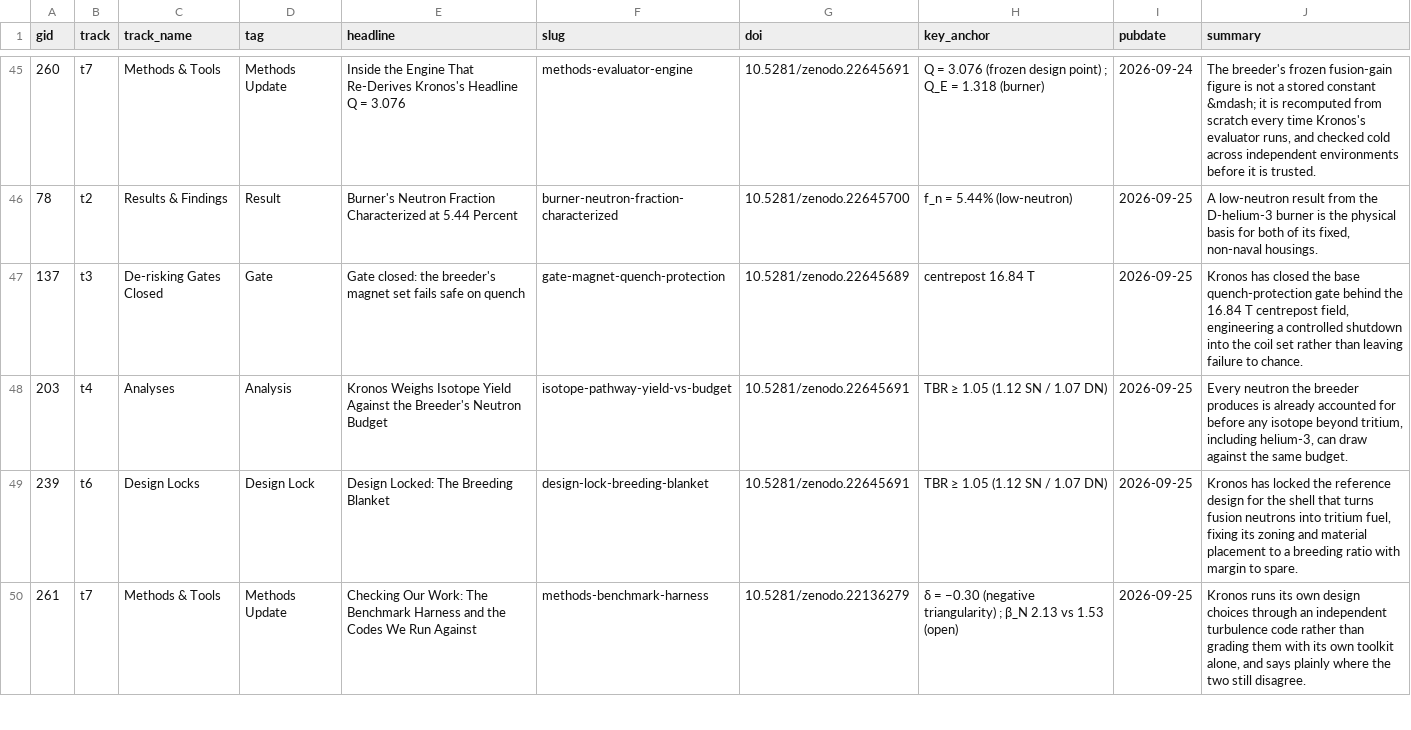
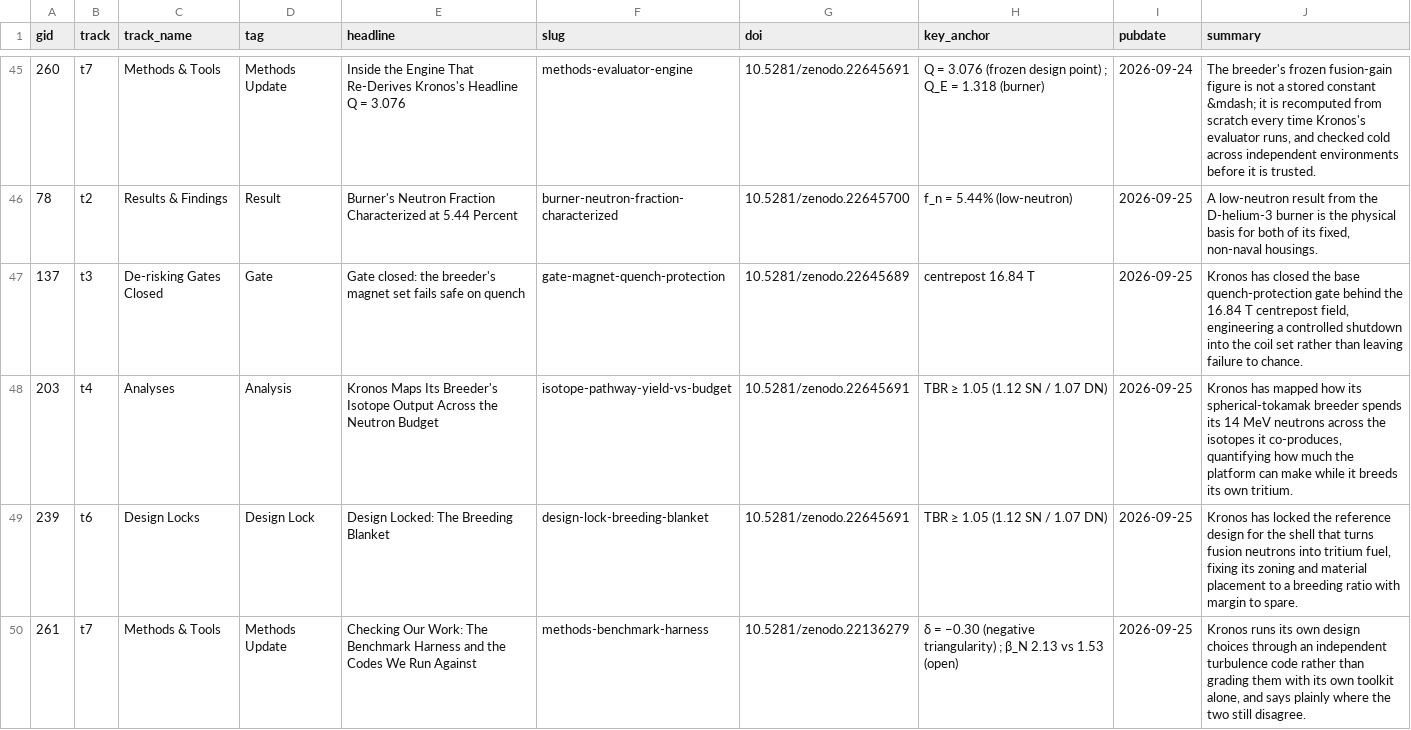
Before and after one commit to KronosFE/RSS, a CSV file: data/science_log_items.csv, drawn as a sheet; only a part is shown, gaps mark what is left out; the diff covers the shown part only.

```diff
--- a/data/science_log_items.csv
+++ b/data/science_log_items.csv
@@ -47,3 +47,3 @@ gid,track,track_name,tag,headline,slug,doi,key_anchor,pubdate,summary
 137,t3,De-risking Gates Closed,Gate,Gate closed: the breeder's magnet set fails safe on quench,gate-magnet-quench-protection,10.5281/zenodo.22645689,centrepost 16.84 T,2026-09-25,"Kronos has closed the base quench-protection gate behind the 16.84 T centrepost field, engineering a controlled shutdown into the coil set rather than leaving failure to chance."
-203,t4,Analyses,Analysis,Kronos Weighs Isotope Yield Against the Breeder's Neutron Budget,isotope-pathway-yield-vs-budget,10.5281/zenodo.22645691,TBR ≥ 1.05 (1.12 SN / 1.07 DN),2026-09-25,"Every neutron the breeder produces is already accounted for before any isotope beyond tritium, including helium-3, can draw against the same budget."
+203,t4,Analyses,Analysis,Kronos Maps Its Breeder's Isotope Output Across the Neutron Budget,isotope-pathway-yield-vs-budget,10.5281/zenodo.22645691,TBR ≥ 1.05 (1.12 SN / 1.07 DN),2026-09-25,"Kronos has mapped how its spherical-tokamak breeder spends its 14 MeV neutrons across the isotopes it co-produces, quantifying how much the platform can make while it breeds its own tritium."
 239,t6,Design Locks,Design Lock,Design Locked: The Breeding Blanket,design-lock-breeding-blanket,10.5281/zenodo.22645691,TBR ≥ 1.05 (1.12 SN / 1.07 DN),2026-09-25,"Kronos has locked the reference design for the shell that turns fusion neutrons into tritium fuel, fixing its zoning and material placement to a breeding ratio with margin to spare."
```
Also changed, not shown: 2 removed rows and 20 edited cells elsewhere in this file, 1 other file.
